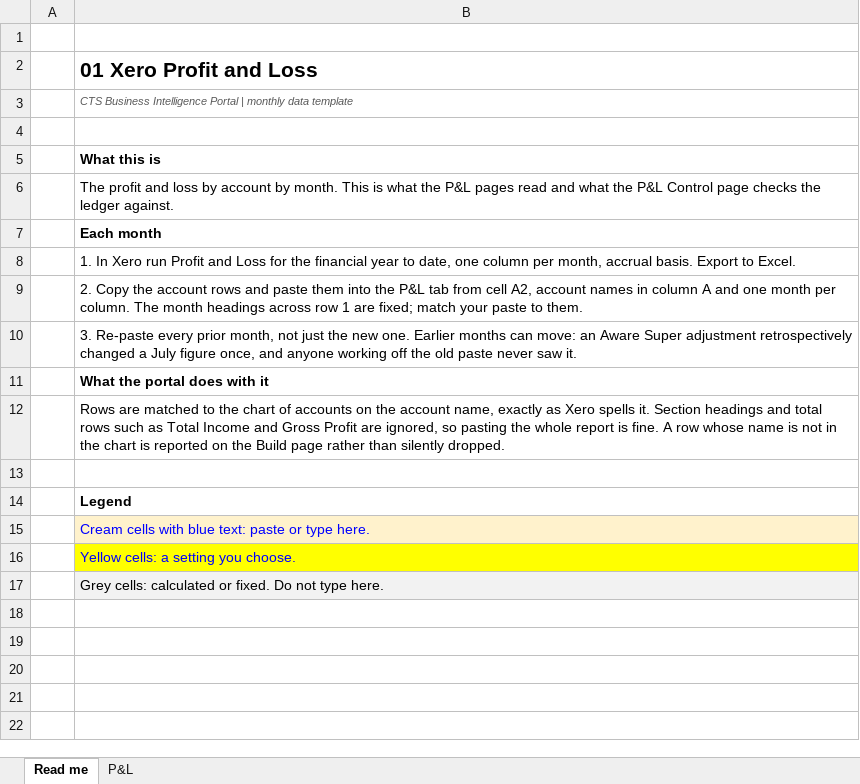
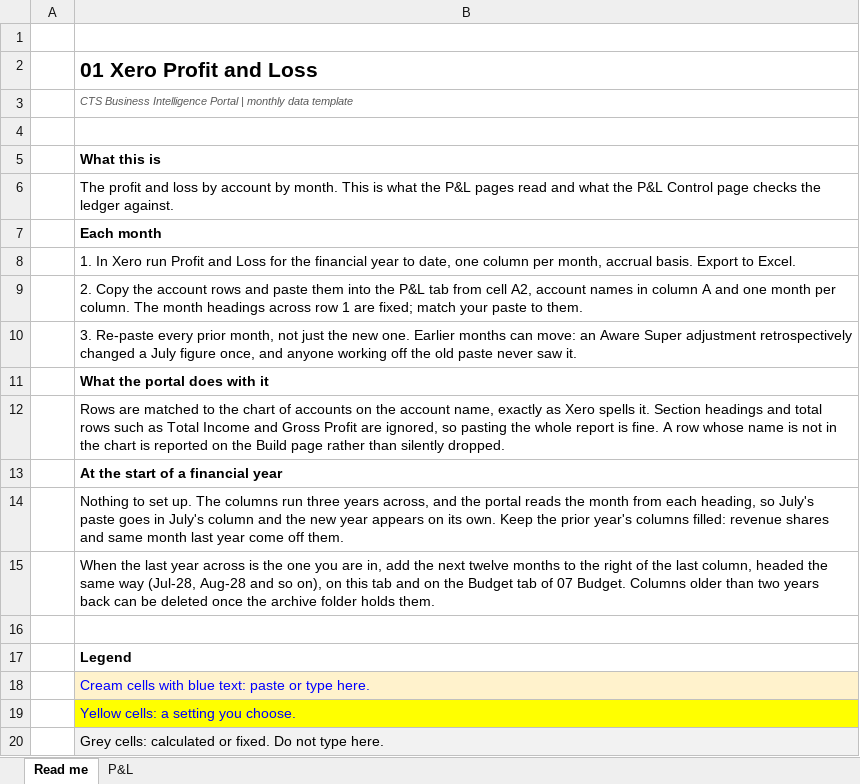
Before and after one commit to WesleyNelson-O33/Claude, an Excel workbook: portal/templates/01 Xero P&L.xlsx, sheet Read me, drawn as a sheet; values as stored, in another font and other column widths than the file's, no borders; the diff names each change by its address in the sheet, - before the commit and + after, or states it on an @@ line.

```diff
--- a/portal/templates/01 Xero P&L.xlsx (sheet Read me)
+++ b/portal/templates/01 Xero P&L.xlsx (sheet Read me)
+row 13:  | At the start of a financial year
+row 14:  | Nothing to set up. The columns run three years across, and the portal reads the month from each heading, so July's paste goes in July's column and the new year appears on its own. Keep the prior year's columns filled: revenue shares and same month last year come off them.
+row 15:  | When the last year across is the one you are in, add the next twelve months to the right of the last column, headed the same way (Jul-28, Aug-28 and so on), on this tab and on the Budget tab of 07 Budget. Columns older than two years back can be deleted once the archive folder holds them.
```
Also changed, not shown: sheet P&L, portal/templates/02 Xero GL Transactions.xlsx, portal/templates/04 Zoho Deals.xlsx, 12 other files.
